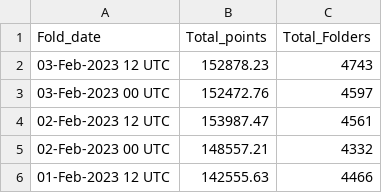
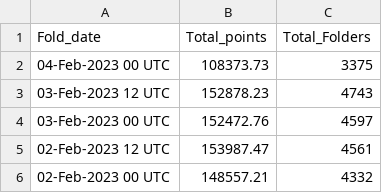
Before and after one commit to malkaroy-vrrp/bananocalculator, a CSV file: scrapes/totals.csv, drawn as a sheet; only a part is shown; the shorter side is filled out with more unchanged rows; the diff names each change by its address in the sheet, - before the commit and + after, or states it on an @@ line.

Commit message:
Scrape

```diff
--- a/scrapes/totals.csv
+++ b/scrapes/totals.csv
+row 2: 04-Feb-2023 00 UTC | 108373.73 | 3375
```
Also changed, not shown: 1 other file.
